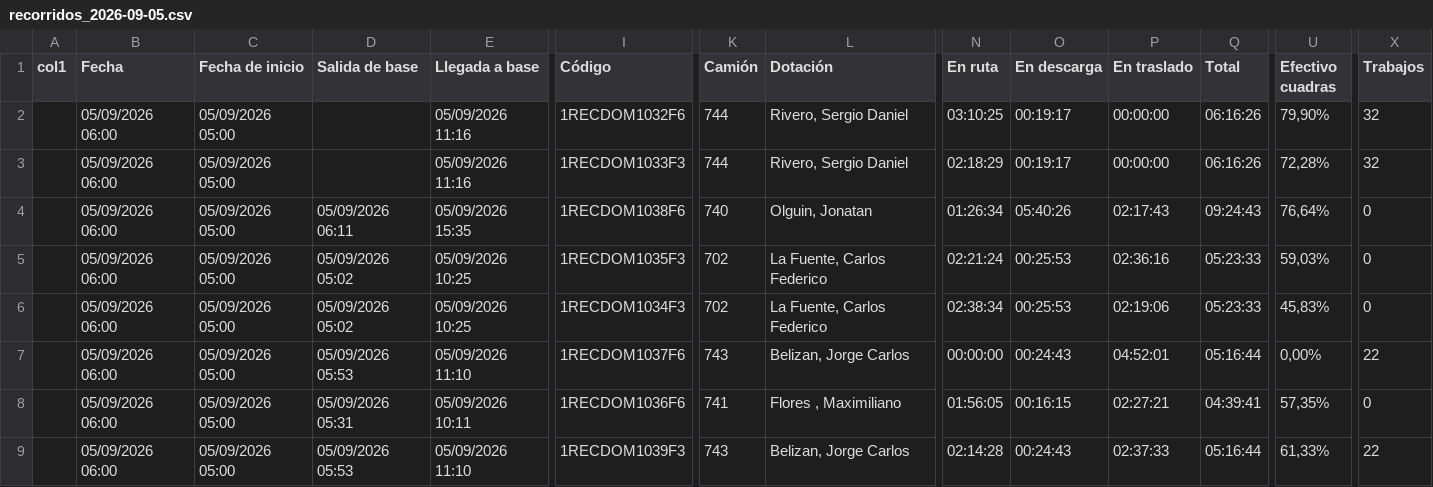
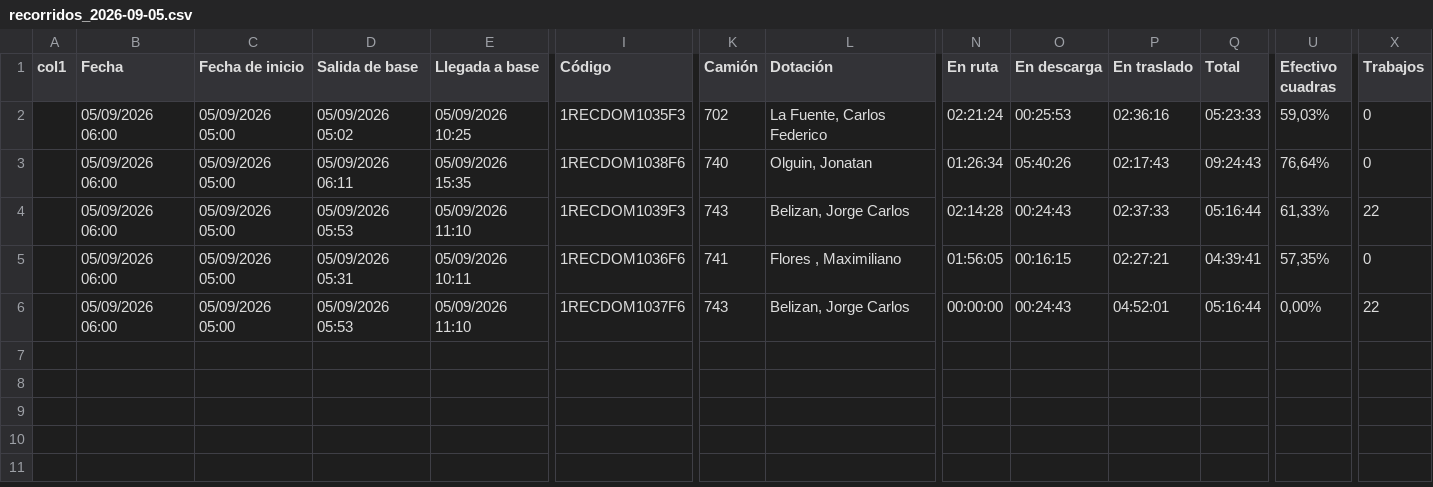
Before and after one commit to franciscossarrio-cyber/urbetrack, a CSV file: data/recorridos_2026-09-05.csv, drawn as a sheet; only a part is shown, gaps mark what is left out; removed rows and columns are numbered as before the commit, all else as after; rows hold the shown columns only; the diff names each change by its address in the sheet, - before the commit and + after, or states it on an @@ line.

```diff
--- a/data/recorridos_2026-09-05.csv
+++ b/data/recorridos_2026-09-05.csv
-row 2:  | 05/09/2026 06:00 | 05/09/2026 05:00 |  | 05/09/2026 11:16 | 1RECDOM1032F6 | 744 | Rivero, Sergio Daniel | 03:10:25 | 00:19:17 | 00:00:00 | 06:16:26 | 79,90% | 32
-D2 (Salida de base): (empty)
+D2 (Salida de base): 05/09/2026 05:02
-E2 (Llegada a base): 05/09/2026 11:16
+E2 (Llegada a base): 05/09/2026 10:25
-I2 (Código): 1RECDOM1033F3
+I2 (Código): 1RECDOM1035F3
-K2 (Camión): 744
+K2 (Camión): 702
-L2 (Dotación): Rivero, Sergio Daniel
+L2 (Dotación): La Fuente, Carlos Federico
-N2 (En ruta): 02:18:29
+N2 (En ruta): 02:21:24
-O2 (En descarga): 00:19:17
+O2 (En descarga): 00:25:53
-P2 (En traslado): 00:00:00
+P2 (En traslado): 02:36:16
-Q2 (Total): 06:16:26
+Q2 (Total): 05:23:33
-U2 (Efectivo cuadras): 72,28%
+U2 (Efectivo cuadras): 59,03%
-X2 (Trabajos): 32
+X2 (Trabajos): 0
-row 5:  | 05/09/2026 06:00 | 05/09/2026 05:00 | 05/09/2026 05:02 | 05/09/2026 10:25 | 1RECDOM1035F3 | 702 | La Fuente, Carlos Federico | 02:21:24 | 00:25:53 | 02:36:16 | 05:23:33 | 59,03% | 0
@@ row 9 moved to row 4: 05/09/2026 06:00 @@
-D5 (Salida de base): 05/09/2026 05:02
+D5 (Salida de base): 05/09/2026 05:31
-E5 (Llegada a base): 05/09/2026 10:25
+E5 (Llegada a base): 05/09/2026 10:11
-I5 (Código): 1RECDOM1034F3
+I5 (Código): 1RECDOM1036F6
-K5 (Camión): 702
+K5 (Camión): 741
-L5 (Dotación): La Fuente, Carlos Federico
+L5 (Dotación): Flores , Maximiliano
-N5 (En ruta): 02:38:34
+N5 (En ruta): 01:56:05
-O5 (En descarga): 00:25:53
+O5 (En descarga): 00:16:15
-P5 (En traslado): 02:19:06
+P5 (En traslado): 02:27:21
-Q5 (Total): 05:23:33
+Q5 (Total): 04:39:41
-U5 (Efectivo cuadras): 45,83%
+U5 (Efectivo cuadras): 57,35%
-row 8:  | 05/09/2026 06:00 | 05/09/2026 05:00 | 05/09/2026 05:31 | 05/09/2026 10:11 | 1RECDOM1036F6 | 741 | Flores , Maximiliano | 01:56:05 | 00:16:15 | 02:27:21 | 04:39:41 | 57,35% | 0
```
Also changed, not shown: data/recorridos_2026-09-01.csv, data/recorridos_2026-09-02.csv, 5 other files.
